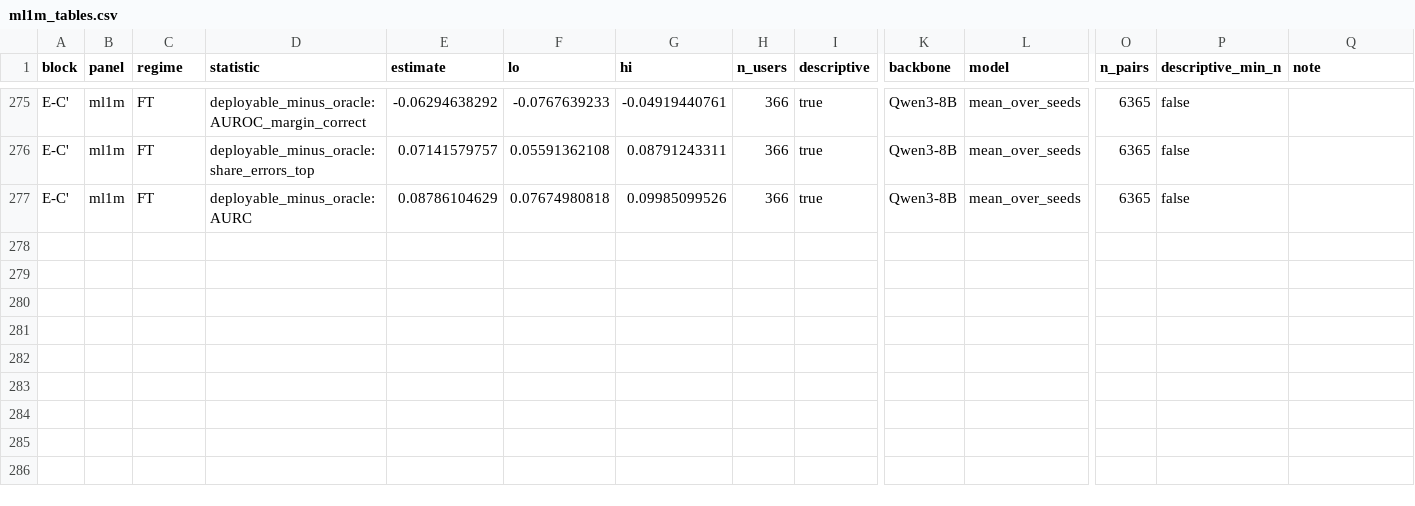
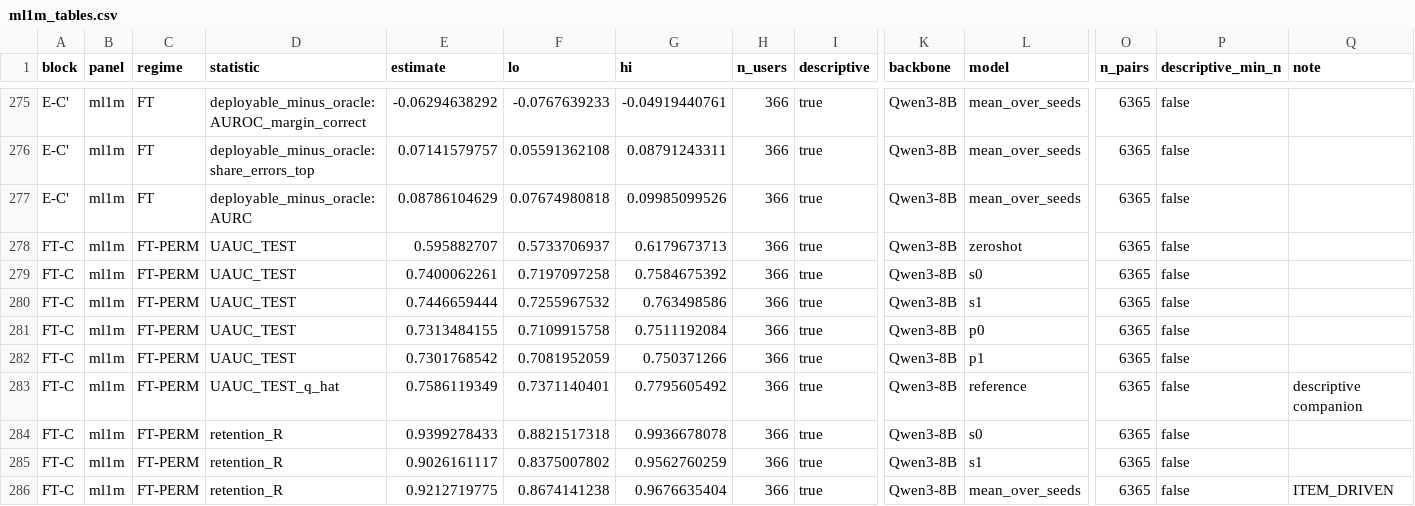
Before and after one commit to appleweiping/Lumen-Rec, a CSV file: docs/sigir/results/extra/ml1m_tables.csv, drawn as a sheet; only a part is shown, gaps mark what is left out; rows hold the shown columns only; the diff names each change by its address in the sheet, - before the commit and + after, or states it on an @@ line.

```diff
--- a/docs/sigir/results/extra/ml1m_tables.csv
+++ b/docs/sigir/results/extra/ml1m_tables.csv
+row 278: FT-C | ml1m | FT-PERM | UAUC_TEST | 0.595882707 | 0.5733706937 | 0.6179673713 | 366 | true | Qwen3-8B | zeroshot | 6365 | false
+row 279: FT-C | ml1m | FT-PERM | UAUC_TEST | 0.7400062261 | 0.7197097258 | 0.7584675392 | 366 | true | Qwen3-8B | s0 | 6365 | false
+row 280: FT-C | ml1m | FT-PERM | UAUC_TEST | 0.7446659444 | 0.7255967532 | 0.763498586 | 366 | true | Qwen3-8B | s1 | 6365 | false
+row 281: FT-C | ml1m | FT-PERM | UAUC_TEST | 0.7313484155 | 0.7109915758 | 0.7511192084 | 366 | true | Qwen3-8B | p0 | 6365 | false
+row 282: FT-C | ml1m | FT-PERM | UAUC_TEST | 0.7301768542 | 0.7081952059 | 0.750371266 | 366 | true | Qwen3-8B | p1 | 6365 | false
+row 283: FT-C | ml1m | FT-PERM | UAUC_TEST_q_hat | 0.7586119349 | 0.7371140401 | 0.7795605492 | 366 | true | Qwen3-8B | reference | 6365 | false | descriptive companion
+row 284: FT-C | ml1m | FT-PERM | retention_R | 0.9399278433 | 0.8821517318 | 0.9936678078 | 366 | true | Qwen3-8B | s0 | 6365 | false
+row 285: FT-C | ml1m | FT-PERM | retention_R | 0.9026161117 | 0.8375007802 | 0.9562760259 | 366 | true | Qwen3-8B | s1 | 6365 | false
+row 286: FT-C | ml1m | FT-PERM | retention_R | 0.9212719775 | 0.8674141238 | 0.9676635404 | 366 | true | Qwen3-8B | mean_over_seeds | 6365 | false | ITEM_DRIVEN
```
Also changed, not shown: 21 other files.
